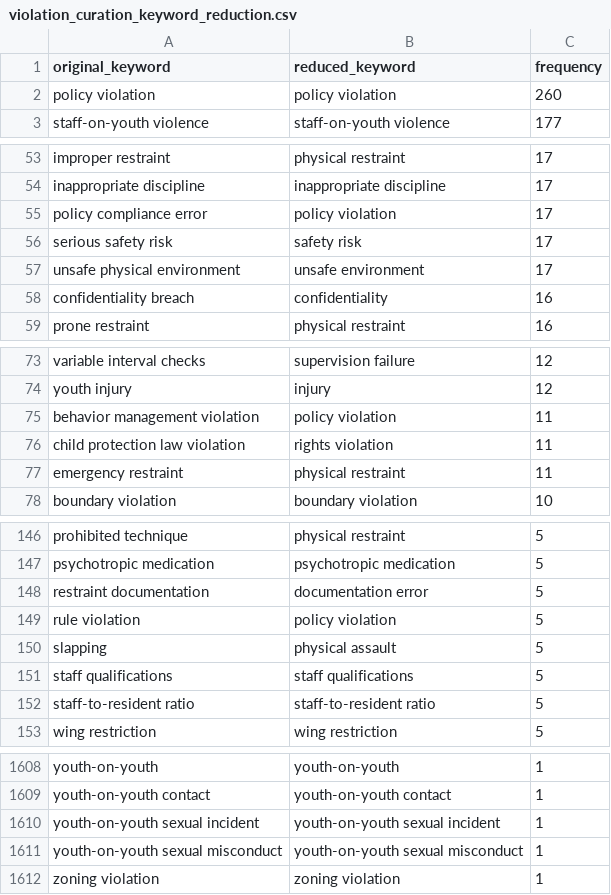
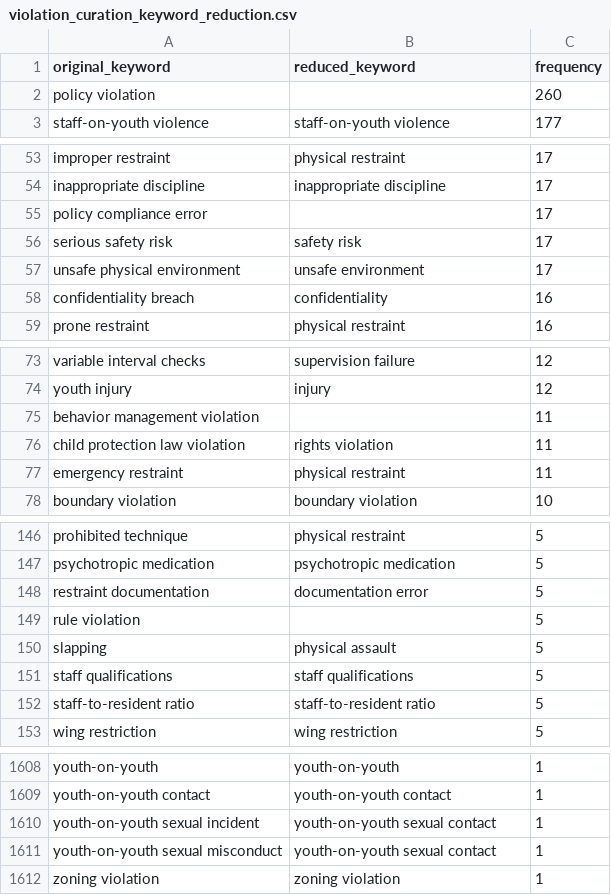
Before and after one commit to statcom-um/MCYJ-Datapipeline, a CSV file: pdf_parsing/violation_curation_keyword_reduction.csv, drawn as a sheet; only a part is shown, gaps mark what is left out; the diff covers the shown part only.

```diff
--- a/pdf_parsing/violation_curation_keyword_reduction.csv
+++ b/pdf_parsing/violation_curation_keyword_reduction.csv
@@ -1,3 +1,3 @@
 original_keyword,reduced_keyword,frequency
-policy violation,policy violation,260
+policy violation,,260
 staff-on-youth violence,staff-on-youth violence,177
@@ -54,3 +54,3 @@ improper restraint,physical restraint,17
 inappropriate discipline,inappropriate discipline,17
-policy compliance error,policy violation,17
+policy compliance error,,17
 serious safety risk,safety risk,17
@@ -74,3 +74,3 @@ variable interval checks,supervision failure,12
 youth injury,injury,12
-behavior management violation,policy violation,11
+behavior management violation,,11
 child protection law violation,rights violation,11
@@ -148,3 +148,3 @@ psychotropic medication,psychotropic medication,5
 restraint documentation,documentation error,5
-rule violation,policy violation,5
+rule violation,,5
 slapping,physical assault,5
@@ -1609,4 +1609,4 @@ youth-on-youth,youth-on-youth,1
 youth-on-youth contact,youth-on-youth contact,1
-youth-on-youth sexual incident,youth-on-youth sexual incident,1
-youth-on-youth sexual misconduct,youth-on-youth sexual misconduct,1
+youth-on-youth sexual incident,youth-on-youth sexual contact,1
+youth-on-youth sexual misconduct,youth-on-youth sexual contact,1
 zoning violation,zoning violation,1
```
Also changed, not shown: 18 edited cells elsewhere in this file.
